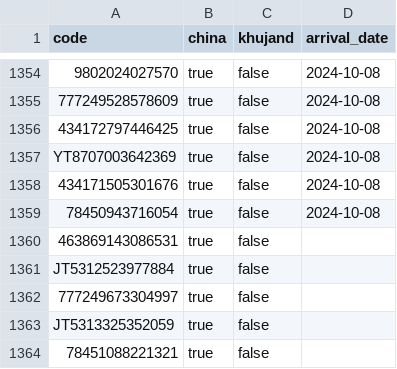
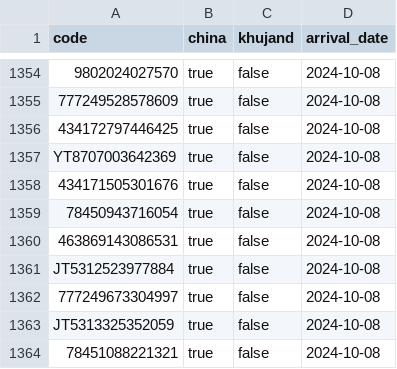
Before and after one commit to uskhurshed/cargo, a CSV file: data.csv, drawn as a sheet; only a part is shown, gaps mark what is left out.

Commit message:
Update data.csv

```diff
--- a/data.csv
+++ b/data.csv
@@ -1359,6 +1359,6 @@ YT8707003642369;true;false;2024-10-08
 78450943716054;true;false;2024-10-08
-463869143086531;true;false
-JT5312523977884;true;false
-777249673304997;true;false
-JT5313325352059;true;false
-78451088221321;true;false
+463869143086531;true;false;2024-10-08
+JT5312523977884;true;false;2024-10-08
+777249673304997;true;false;2024-10-08
+JT5313325352059;true;false;2024-10-08
+78451088221321;true;false;2024-10-08
```
